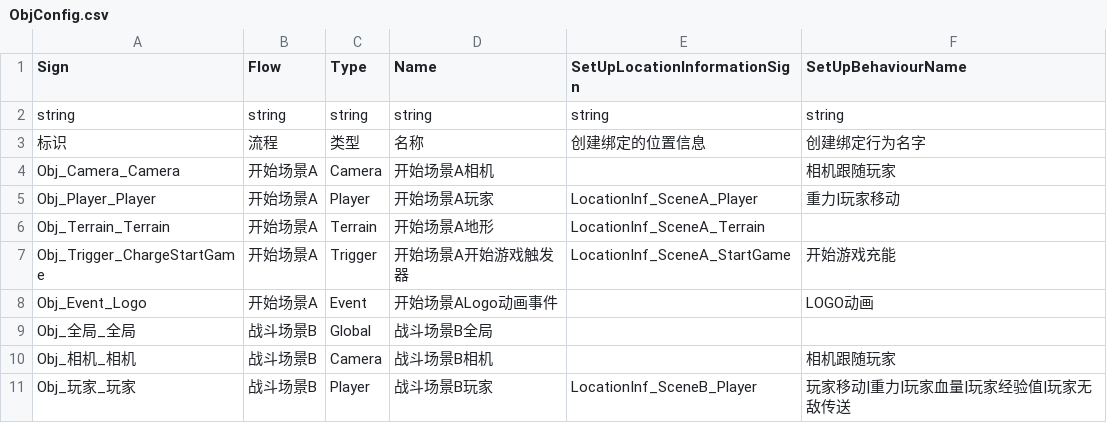
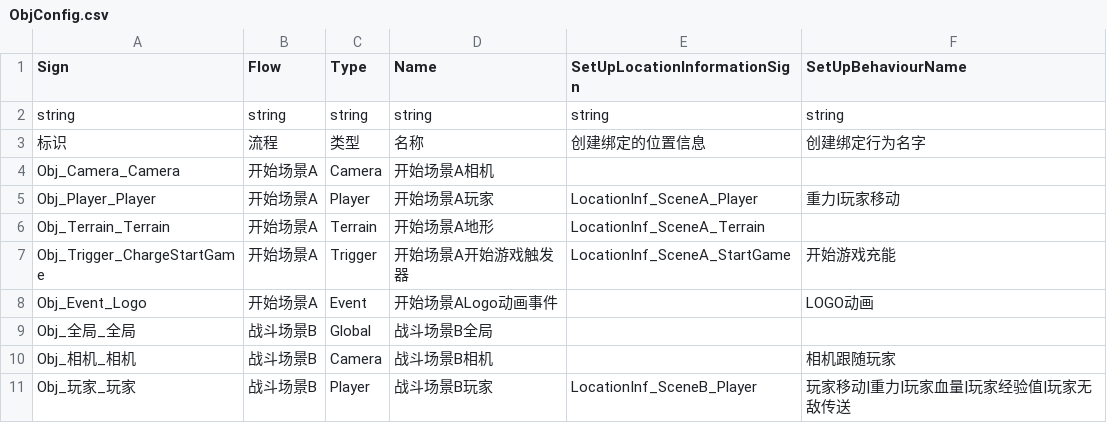
Before and after one commit to WH961230/Cube, a CSV file: Assets/StreamingAssets/Csv/ObjConfig.csv, drawn as a sheet; only a part is shown.

```diff
--- a/Assets/StreamingAssets/Csv/ObjConfig.csv
+++ b/Assets/StreamingAssets/Csv/ObjConfig.csv
@@ -3,3 +3,3 @@ string,string,string,string,string,string
 标识,流程,类型,名称,创建绑定的位置信息,创建绑定行为名字
-Obj_Camera_Camera,开始场景A,Camera,开始场景A相机,,相机跟随玩家
+Obj_Camera_Camera,开始场景A,Camera,开始场景A相机,,
 Obj_Player_Player,开始场景A,Player,开始场景A玩家,LocationInf_SceneA_Player,重力|玩家移动
```
Also changed, not shown: 18 other files.
